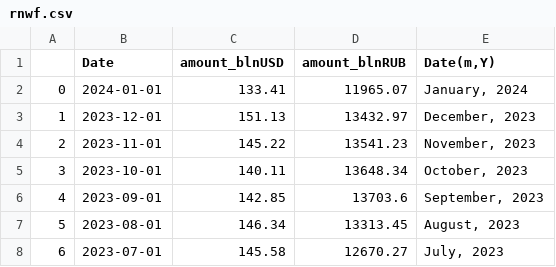
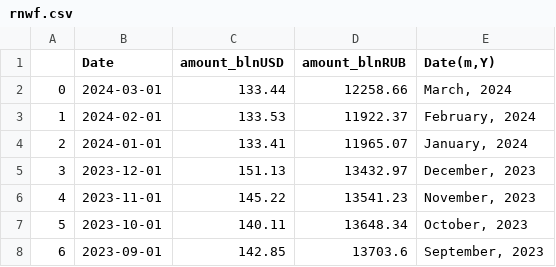
Before and after one commit to winterForestStump/RNWF, a CSV file: data/rnwf.csv, drawn as a sheet; only a part is shown; the shorter side is filled out with more unchanged rows; addresses are those after the commit; the diff names each change by its address in the sheet, - before the commit and + after, or states it on an @@ line.

```diff
--- a/data/rnwf.csv
+++ b/data/rnwf.csv
+row 2: 0 | 2024-03-01 | 133.44 | 12258.66 | March, 2024
+row 3: 1 | 2024-02-01 | 133.53 | 11922.37 | February, 2024
@@ column A renumbered from row 4 down @@
```
Also changed, not shown: 3 other files.
